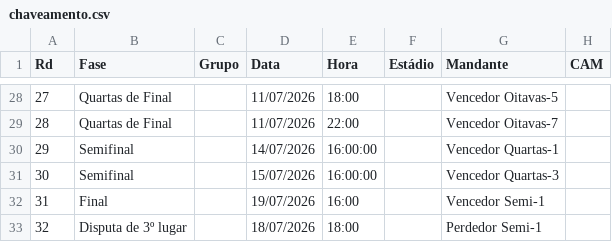
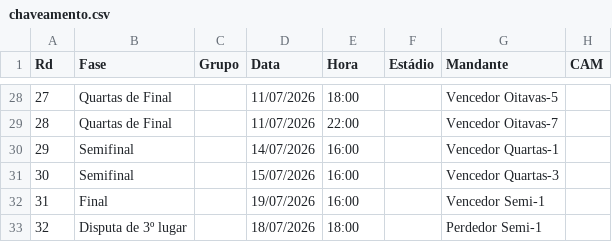
Before and after one commit to rnanalista-max/Feriados, a CSV file: chaveamento.csv, drawn as a sheet; only a part is shown, gaps mark what is left out; the diff names each change by its address in the sheet, - before the commit and + after, or states it on an @@ line.

Commit message:
Atualização do CSV de Classificação de Grupos

```diff
--- a/chaveamento.csv
+++ b/chaveamento.csv
-E30:E31 (Hora): 16:00:00
+E30:E31 (Hora): 16:00
```
